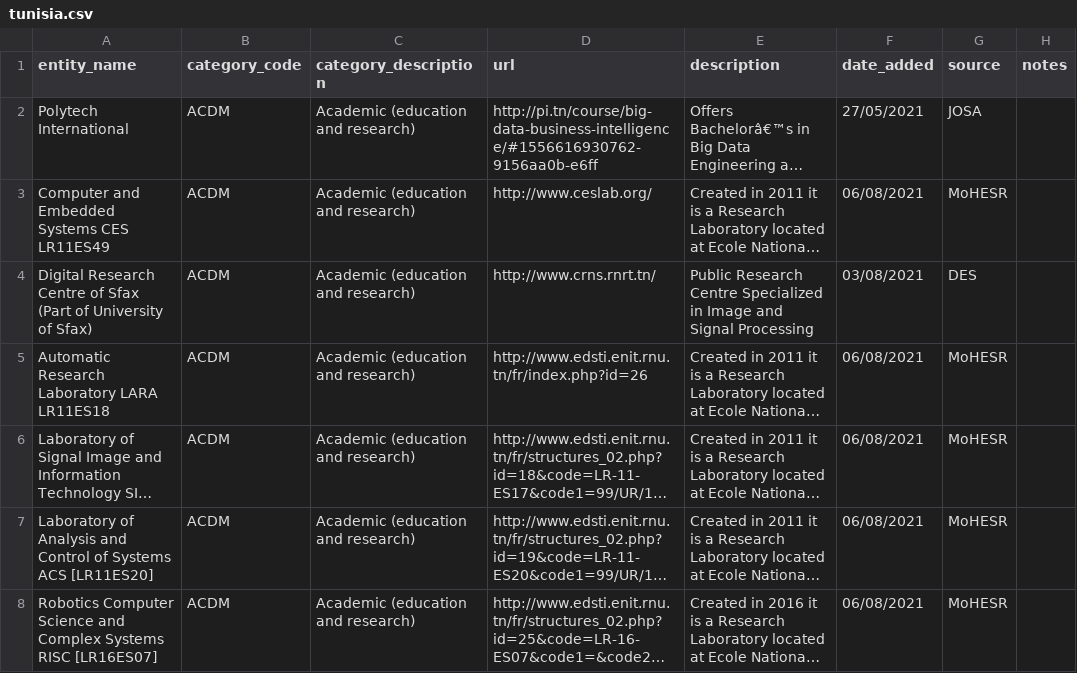
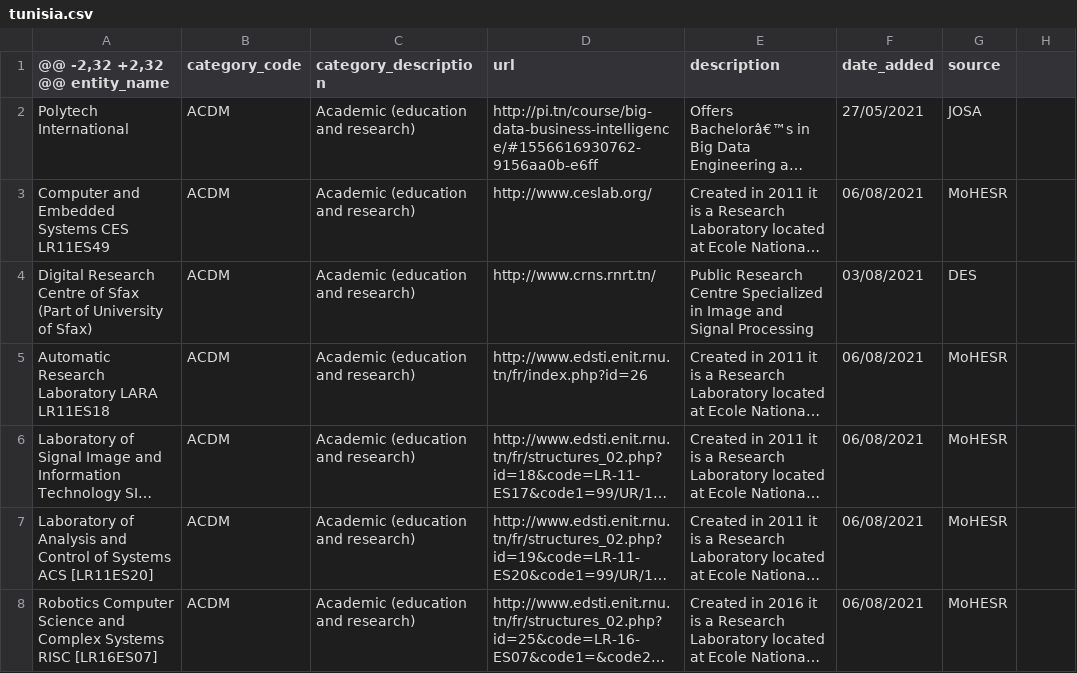
Before and after one commit to jordanopensource/ai-mena-mapping, a CSV file: country-lists/tunisia.csv, drawn as a sheet; only a part is shown; long unchanged cells end in …; the diff names each change by its address in the sheet, - before the commit and + after, or states it on an @@ line.

Commit message:
Update tunisia.csv

```diff
--- a/country-lists/tunisia.csv
+++ b/country-lists/tunisia.csv
-A1: entity_name
+A1: @@ -2,32 +2,32 @@ entity_name
-H1: notes
+H1: (empty)
```
